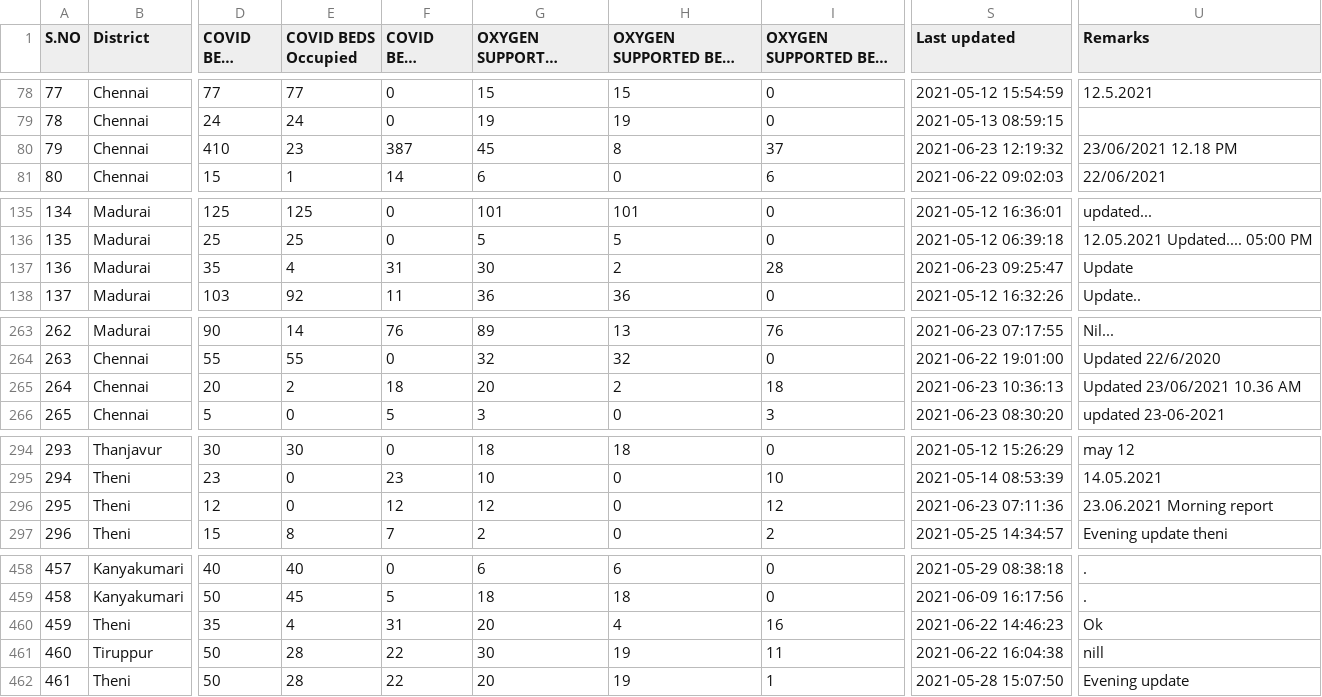
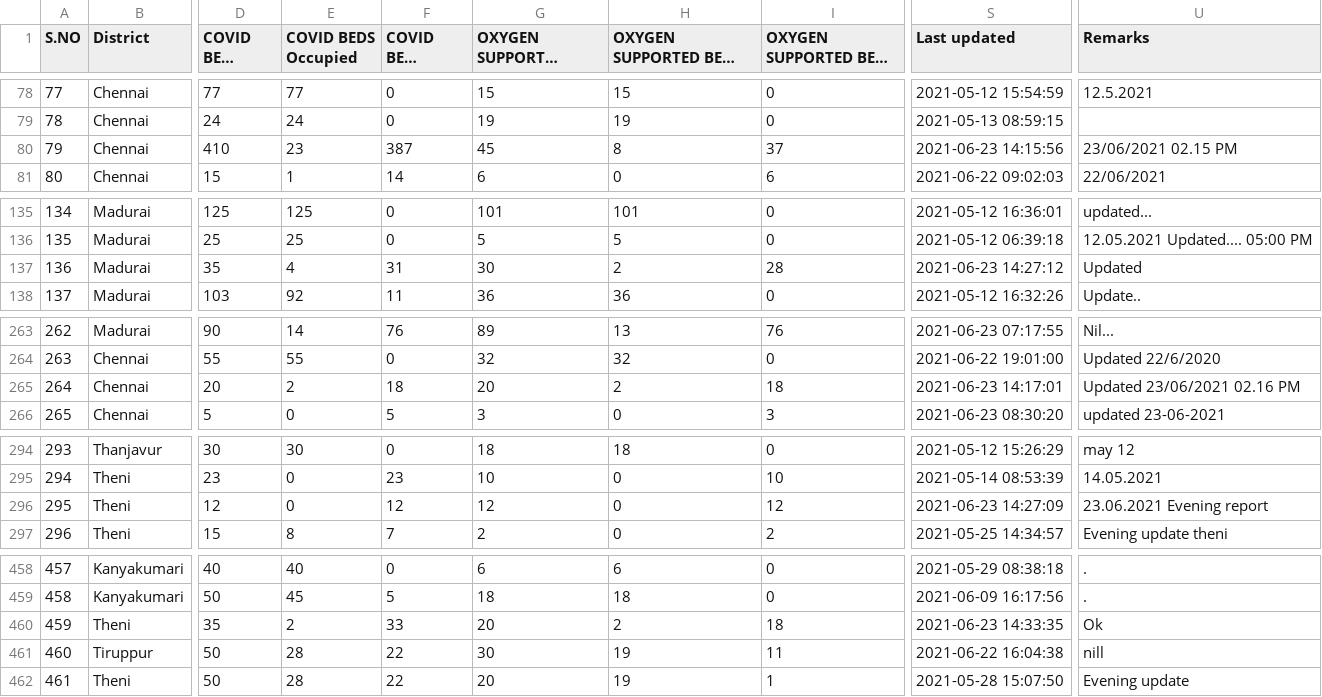
Before and after one commit to mskian/tamil-nadu-covid-beds-api, a CSV file: data/beds.csv, drawn as a sheet; only a part is shown, gaps mark what is left out; long unchanged cells end in …; the diff covers the shown part only; the diff names each change by its address in the sheet, - before the commit and + after, or states it on an @@ line.

```diff
--- a/data/beds.csv
+++ b/data/beds.csv
-S80 (Last updated): 2021-06-23 12:19:32
+S80 (Last updated): 2021-06-23 14:15:56
-U80 (Remarks): 23/06/2021 12.18 PM
+U80 (Remarks): 23/06/2021 02.15 PM
-S137 (Last updated): 2021-06-23 09:25:47
+S137 (Last updated): 2021-06-23 14:27:12
-U137 (Remarks): Update
+U137 (Remarks): Updated
-S265 (Last updated): 2021-06-23 10:36:13
+S265 (Last updated): 2021-06-23 14:17:01
-U265 (Remarks): Updated 23/06/2021 10.36 AM
+U265 (Remarks): Updated 23/06/2021 02.16 PM
-S296 (Last updated): 2021-06-23 07:11:36
+S296 (Last updated): 2021-06-23 14:27:09
-U296 (Remarks): 23.06.2021 Morning report
+U296 (Remarks): 23.06.2021 Evening report
-E460 (COVID BEDS Occupied): 4
+E460 (COVID BEDS Occupied): 2
-F460 (COVID BEDS Vacant): 31
+F460 (COVID BEDS Vacant): 33
-H460 (OXYGEN SUPPORTED BEDS Occupied): 4
+H460 (OXYGEN SUPPORTED BEDS Occupied): 2
-I460 (OXYGEN SUPPORTED BEDS Vacant): 16
+I460 (OXYGEN SUPPORTED BEDS Vacant): 18
-S460 (Last updated): 2021-06-22 14:46:23
+S460 (Last updated): 2021-06-23 14:33:35
```
Also changed, not shown: 2 edited cells elsewhere in this file, 1 other file.
